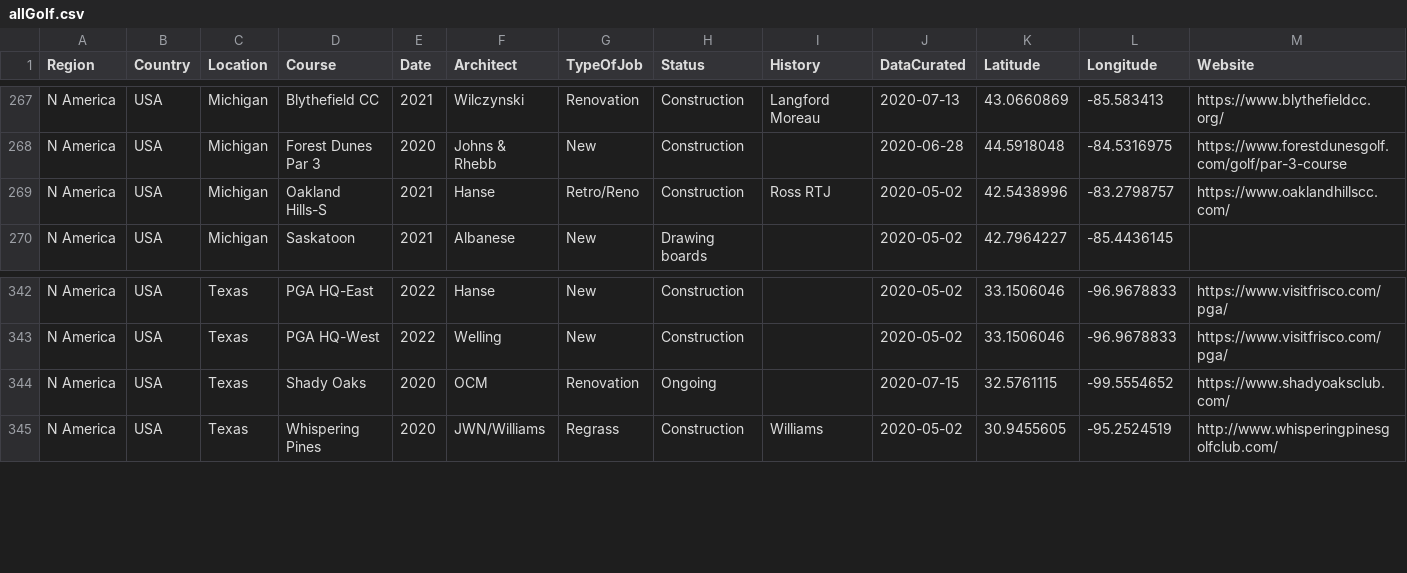
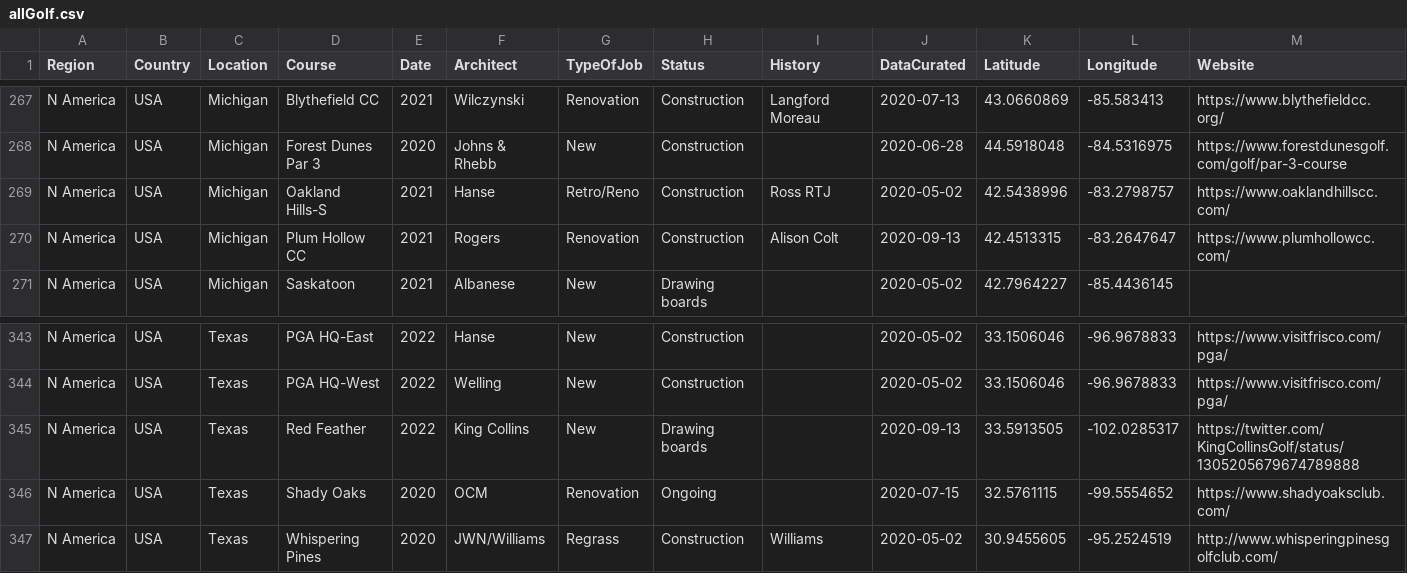
Before and after one commit to thomasvbrown/fescue.github.io, a CSV file: _data/allGolf.csv, drawn as a sheet; only a part is shown, gaps mark what is left out; rows hold the shown columns only; the diff names each change by its address in the sheet, - before the commit and + after, or states it on an @@ line.

Commit message:
Update allGolf.csv

```diff
--- a/_data/allGolf.csv
+++ b/_data/allGolf.csv
+row 270: N America | USA | Michigan | Plum Hollow CC | 2021 | Rogers | Renovation | Construction | Alison Colt | 2020-09-13 | 42.4513315 | -83.2647647 | https://www.plumhollowcc.com/
+row 345: N America | USA | Texas | Red Feather | 2022 | King Collins | New | Drawing boards |  | 2020-09-13 | 33.5913505 | -102.0285317 | https://twitter.com/KingCollinsGolf/status/1305205679674789888
```
